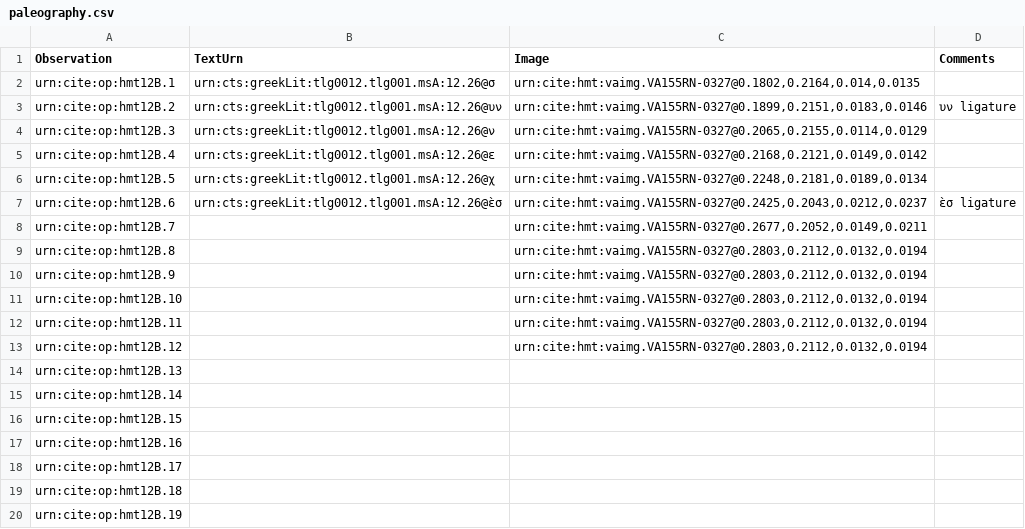
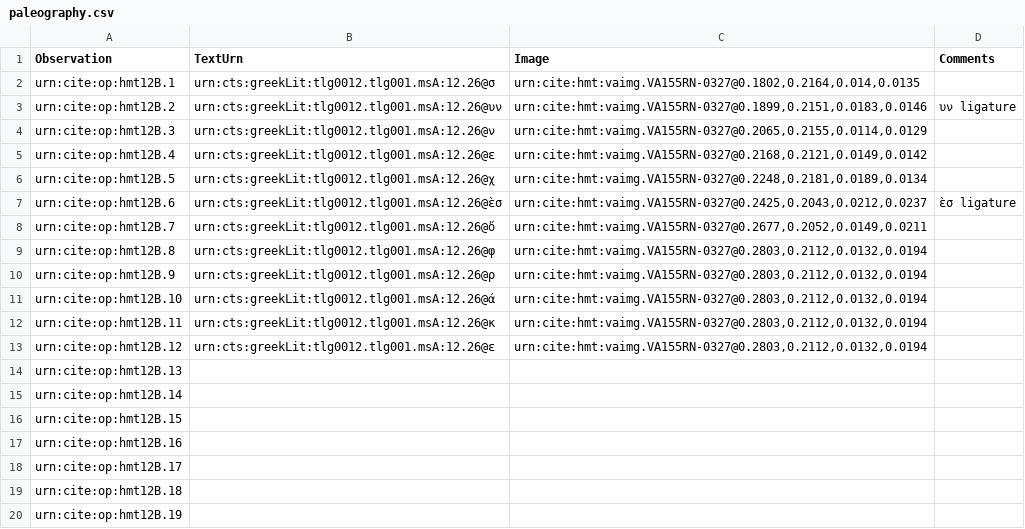
Before and after one commit to HMT-seminar-2014/hmt-12B, a CSV file: collections/paleography.csv, drawn as a sheet.

Commit message:
Update paleography.csv

```diff
--- a/collections/paleography.csv
+++ b/collections/paleography.csv
@@ -7,8 +7,8 @@ urn:cite:op:hmt12B.5,"urn:cts:greekLit:tlg0012.tlg001.msA:12.26@χ","urn:cite:hm
 urn:cite:op:hmt12B.6,"urn:cts:greekLit:tlg0012.tlg001.msA:12.26@ὲσ","urn:cite:hmt:vaimg.VA155RN-0327@0.2425,0.2043,0.0212,0.0237",ὲσ ligature
-urn:cite:op:hmt12B.7,,"urn:cite:hmt:vaimg.VA155RN-0327@0.2677,0.2052,0.0149,0.0211",
-urn:cite:op:hmt12B.8,,"urn:cite:hmt:vaimg.VA155RN-0327@0.2803,0.2112,0.0132,0.0194",
-urn:cite:op:hmt12B.9,,"urn:cite:hmt:vaimg.VA155RN-0327@0.2803,0.2112,0.0132,0.0194",
-urn:cite:op:hmt12B.10,,"urn:cite:hmt:vaimg.VA155RN-0327@0.2803,0.2112,0.0132,0.0194",
-urn:cite:op:hmt12B.11,,"urn:cite:hmt:vaimg.VA155RN-0327@0.2803,0.2112,0.0132,0.0194",
-urn:cite:op:hmt12B.12,,"urn:cite:hmt:vaimg.VA155RN-0327@0.2803,0.2112,0.0132,0.0194",
+urn:cite:op:hmt12B.7,"urn:cts:greekLit:tlg0012.tlg001.msA:12.26@ὄ","urn:cite:hmt:vaimg.VA155RN-0327@0.2677,0.2052,0.0149,0.0211",
+urn:cite:op:hmt12B.8,"urn:cts:greekLit:tlg0012.tlg001.msA:12.26@φ","urn:cite:hmt:vaimg.VA155RN-0327@0.2803,0.2112,0.0132,0.0194",
+urn:cite:op:hmt12B.9,"urn:cts:greekLit:tlg0012.tlg001.msA:12.26@ρ","urn:cite:hmt:vaimg.VA155RN-0327@0.2803,0.2112,0.0132,0.0194",
+urn:cite:op:hmt12B.10,"urn:cts:greekLit:tlg0012.tlg001.msA:12.26@ά","urn:cite:hmt:vaimg.VA155RN-0327@0.2803,0.2112,0.0132,0.0194",
+urn:cite:op:hmt12B.11,"urn:cts:greekLit:tlg0012.tlg001.msA:12.26@κ","urn:cite:hmt:vaimg.VA155RN-0327@0.2803,0.2112,0.0132,0.0194",
+urn:cite:op:hmt12B.12,"urn:cts:greekLit:tlg0012.tlg001.msA:12.26@ε","urn:cite:hmt:vaimg.VA155RN-0327@0.2803,0.2112,0.0132,0.0194",
 urn:cite:op:hmt12B.13,,,
```
